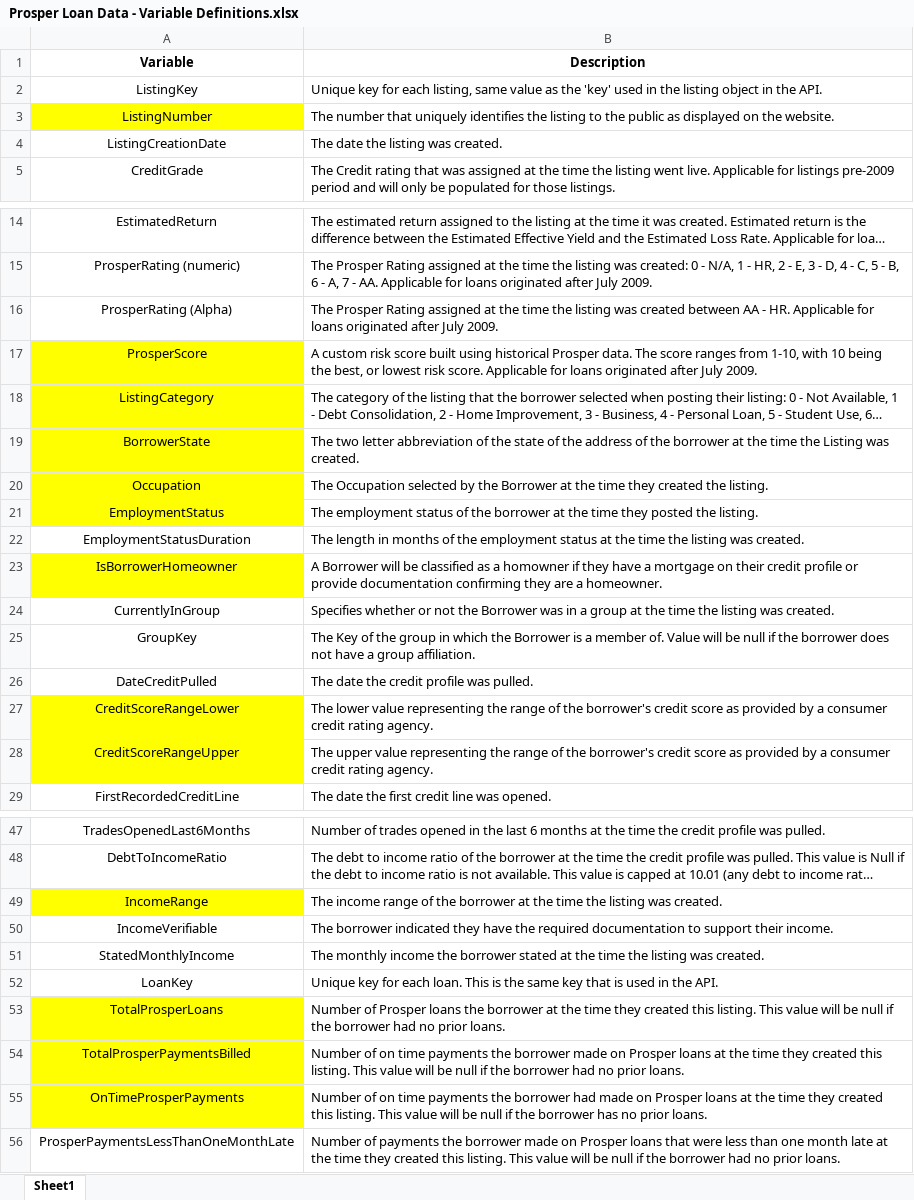
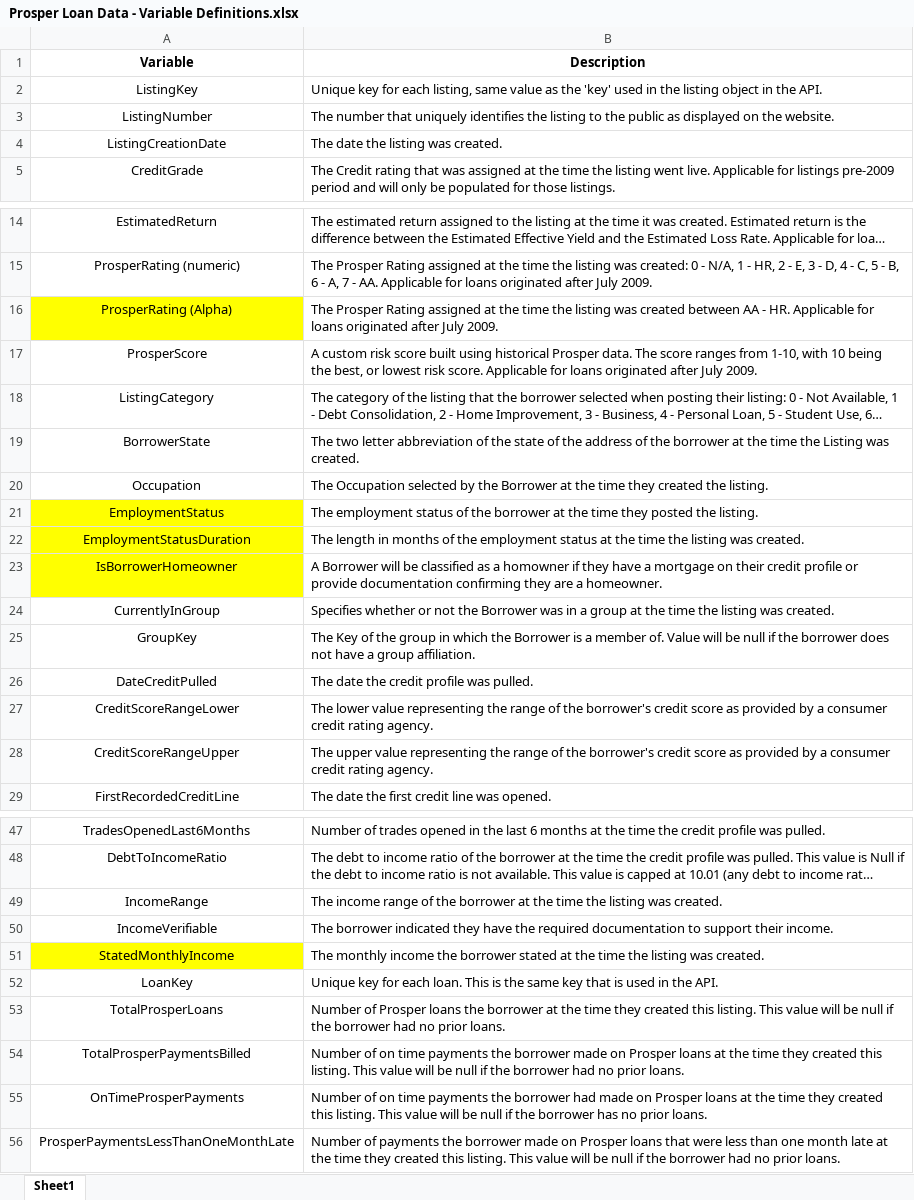
Before and after one commit to jyothirupa/loan-data-visualization, an Excel workbook: Prosper Loan Data - Variable Definitions.xlsx, sheet Sheet1, drawn as a sheet; only a part is shown, gaps mark what is left out; long unchanged cells end in …; values as stored, in another font and other column widths than the file's, no borders; the diff covers the shown part only; the diff names each change by its address in the sheet, - before the commit and + after, or states it on an @@ line.

Commit message:
fix: Refine data wrangling and Univariate Analysis
The features chosen for analysis are changed in order to match the
requirements of the analysis.

```diff
--- a/Prosper Loan Data - Variable Definitions.xlsx (sheet Sheet1)
+++ b/Prosper Loan Data - Variable Definitions.xlsx (sheet Sheet1)
-A3 fill: #FFFF00
+A3 fill: none
-A16 fill: none
+A16 fill: #FFFF00
-A17:A20 fill: #FFFF00
+A17:A20 fill: none
-A22 fill: none
+A22 fill: #FFFF00
-A27:A28 fill: #FFFF00
+A27:A28 fill: none
-A49 fill: #FFFF00
+A49 fill: none
-A51 fill: none
+A51 fill: #FFFF00
-A53:A55 fill: #FFFF00
+A53:A55 fill: none
```
Also changed, not shown: cell formats elsewhere in this sheet, 2 other files.
